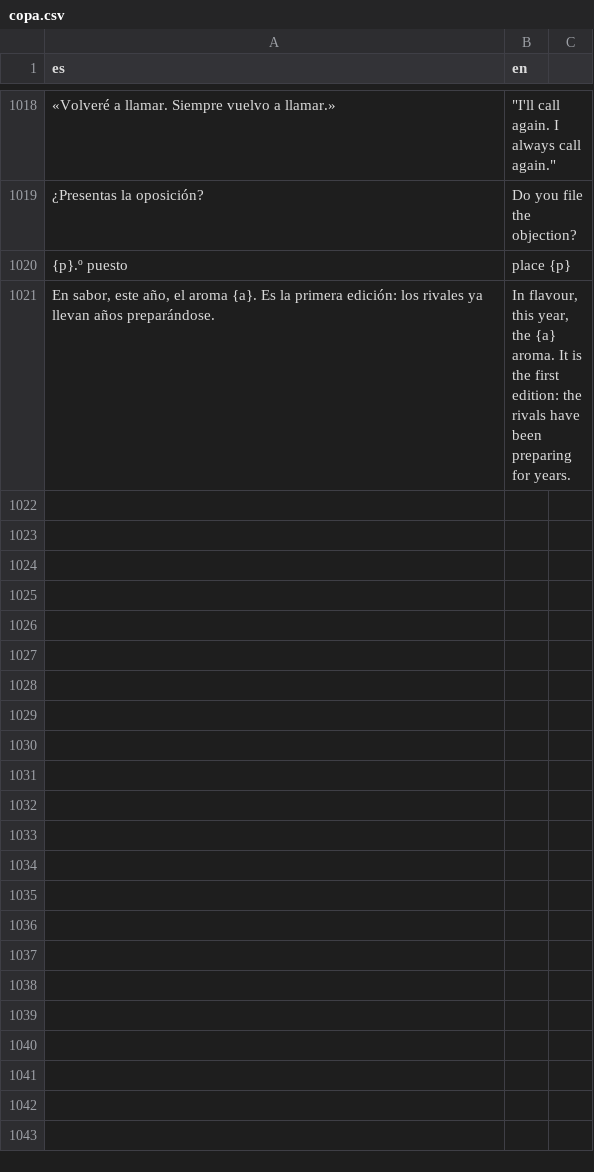
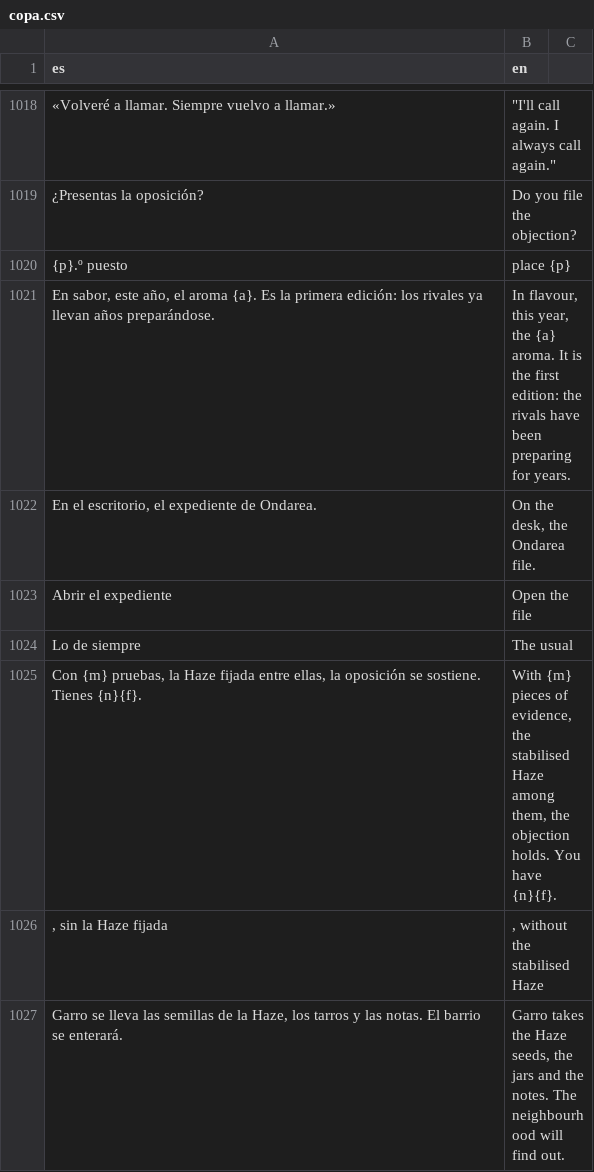
Before and after one commit to u0921985828-arch/Strainmon, a CSV file: ribera-verde/godot/i18n/partes/copa.csv, drawn as a sheet; only a part is shown, gaps mark what is left out; the diff covers the shown part only; the diff names each change by its address in the sheet, - before the commit and + after, or states it on an @@ line.

```diff
--- a/ribera-verde/godot/i18n/partes/copa.csv
+++ b/ribera-verde/godot/i18n/partes/copa.csv
+row 1022: En el escritorio, el expediente de Ondarea. | On the desk, the Ondarea file.
+row 1023: Abrir el expediente | Open the file
+row 1024: Lo de siempre | The usual
+row 1025: Con {m} pruebas, la Haze fijada entre ellas, la oposición se sostiene. Tienes {n}{f}. | With {m} pieces of evidence, the stabilised Haze among them, the objection holds. You have {n}{f}.
+row 1026: , sin la Haze fijada | , without the stabilised Haze
+row 1027: Garro se lleva las semillas de la Haze, los tarros y las notas. El barrio se enterará. | Garro takes the Haze seeds, the jars and the notes. The neighbourhood will find out.
```
Also changed, not shown: 6 added rows elsewhere in this file, ribera-verde/godot/i18n/strings.csv, 5 other files.
